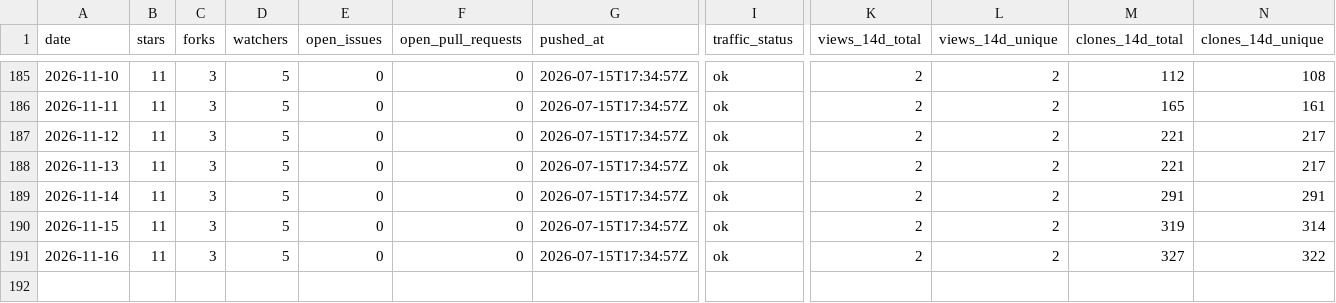
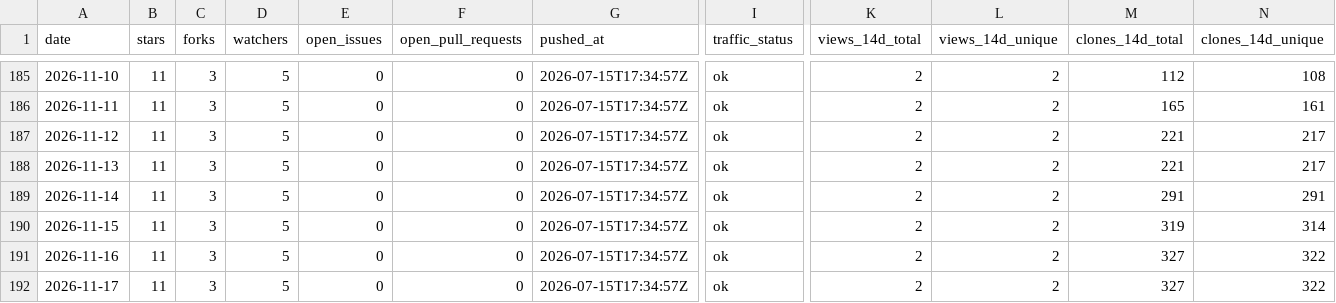
Before and after one commit to pavelpolach321/tracker, a CSV file: data/metrics/tropicsquare/libtropic-rs.csv, drawn as a sheet; only a part is shown, gaps mark what is left out; rows hold the shown columns only; the diff names each change by its address in the sheet, - before the commit and + after, or states it on an @@ line.

```diff
--- a/data/metrics/tropicsquare/libtropic-rs.csv
+++ b/data/metrics/tropicsquare/libtropic-rs.csv
+row 192: 2026-11-17 | 11 | 3 | 5 | 0 | 0 | 2026-07-15T17:34:57Z | ok | 2 | 2 | 327 | 322
```
Also changed, not shown: data/metrics/tropicsquare/libtropic-arduino.csv, data/metrics/tropicsquare/libtropic.csv, 7 other files.
